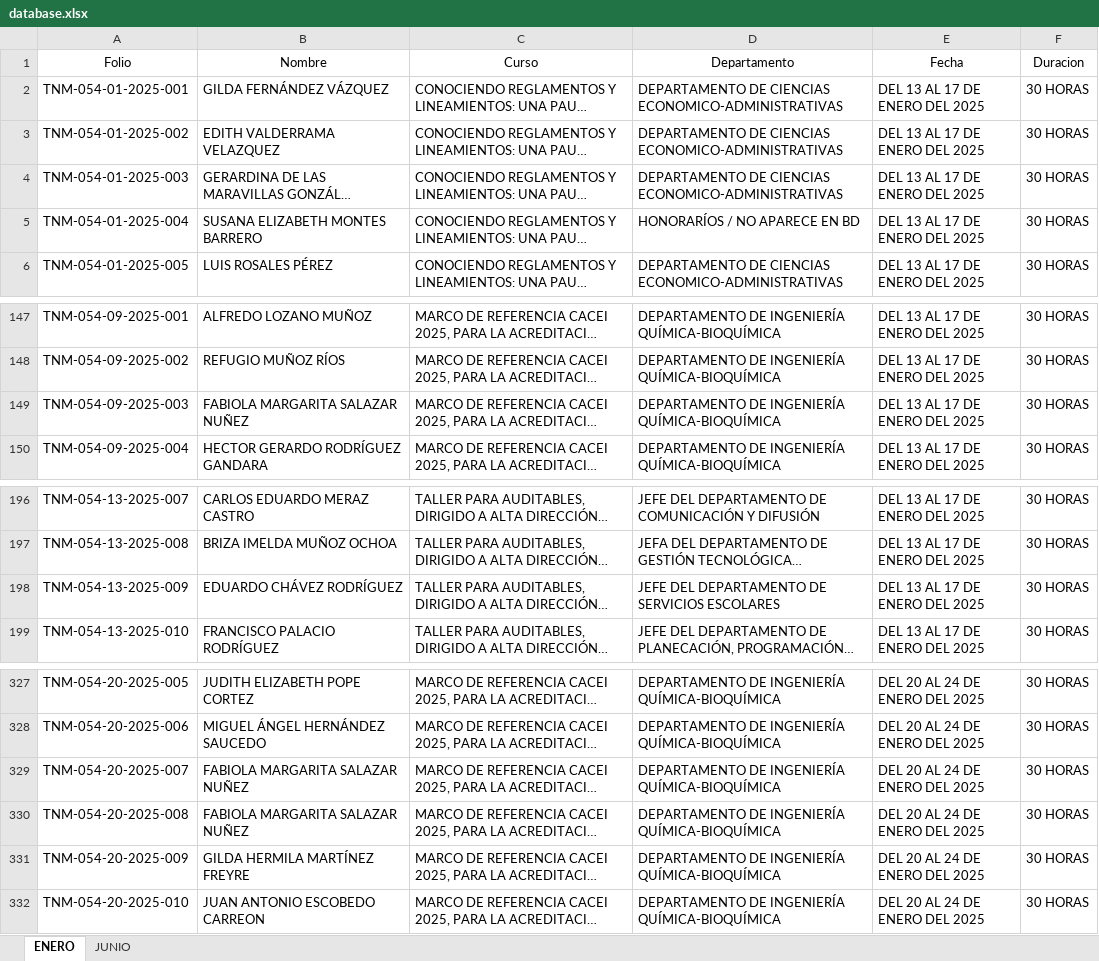
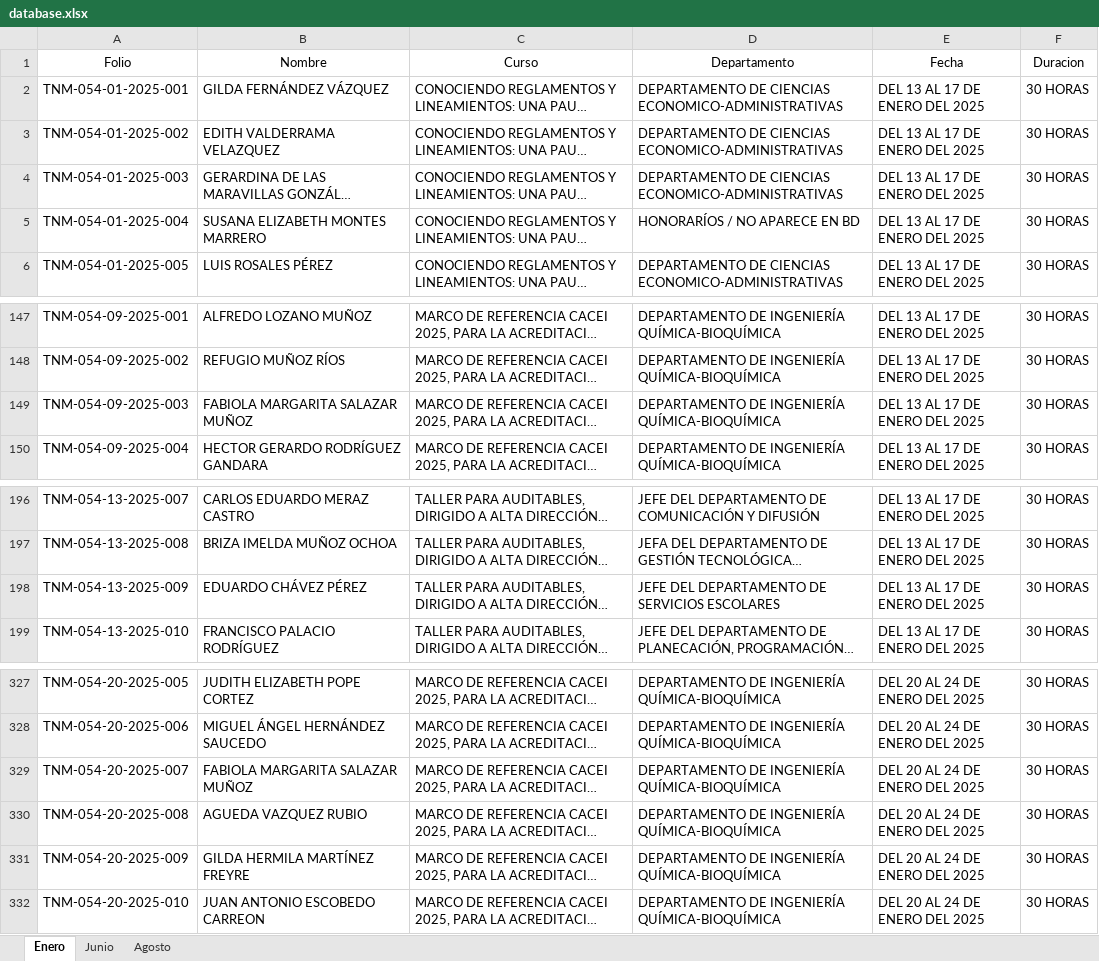
Before and after one commit to DA-itd/web2, an Excel workbook: database.xlsx, sheet Enero, drawn as a sheet; only a part is shown, gaps mark what is left out; long unchanged cells end in …; values as stored, in another font and other column widths than the file's, no borders; the diff covers the shown part only; the diff names each change by its address in the sheet, - before the commit and + after, or states it on an @@ line.

```diff
--- a/database.xlsx (sheet Enero)
+++ b/database.xlsx (sheet Enero)
-sheet tab: ENERO
+sheet tab: Enero
-sheet tab: JUNIO
+sheet tab: Junio
+sheet tab: Agosto
-B5 (Nombre): SUSANA ELIZABETH MONTES BARRERO
+B5 (Nombre): SUSANA ELIZABETH MONTES MARRERO
-B149 (Nombre): FABIOLA MARGARITA SALAZAR NUÑEZ
+B149 (Nombre): FABIOLA MARGARITA SALAZAR MUÑOZ
-B198 (Nombre): EDUARDO CHÁVEZ RODRÍGUEZ
+B198 (Nombre): EDUARDO CHÁVEZ PÉREZ
-B329 (Nombre): FABIOLA MARGARITA SALAZAR NUÑEZ
+B329 (Nombre): FABIOLA MARGARITA SALAZAR MUÑOZ
-B330 (Nombre): FABIOLA MARGARITA SALAZAR NUÑEZ
+B330 (Nombre): AGUEDA VAZQUEZ RUBIO
```
Also changed, not shown: 32 added rows elsewhere in this sheet, sheet Junio.
